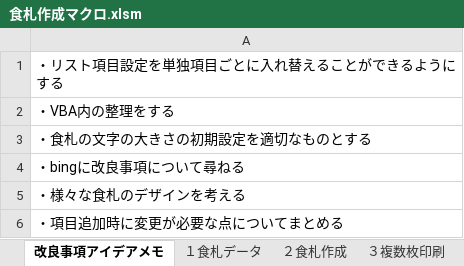
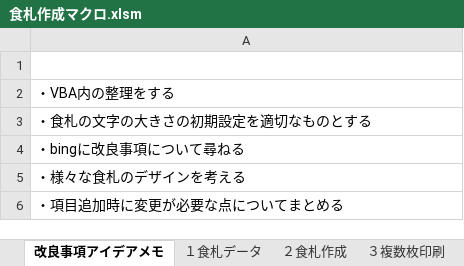
Before and after one commit to nyanparari/FoodCardMaker, an Excel workbook: 食札作成マクロ.xlsm, sheet 改良事項アイデアメモ, drawn as a sheet; values as stored, in another font and other column widths than the file's, no borders; the diff names each change by its address in the sheet, - before the commit and + after, or states it on an @@ line.

```diff
--- a/食札作成マクロ.xlsm (sheet 改良事項アイデアメモ)
+++ b/食札作成マクロ.xlsm (sheet 改良事項アイデアメモ)
-A1: ・リスト項目設定を単独項目ごとに入れ替えることができるようにする
+A1: (empty)
```
Also changed, not shown: sheet ５リスト項目設定, sheet ４フォント設定, sheet １食札データ, charts or pictures.
